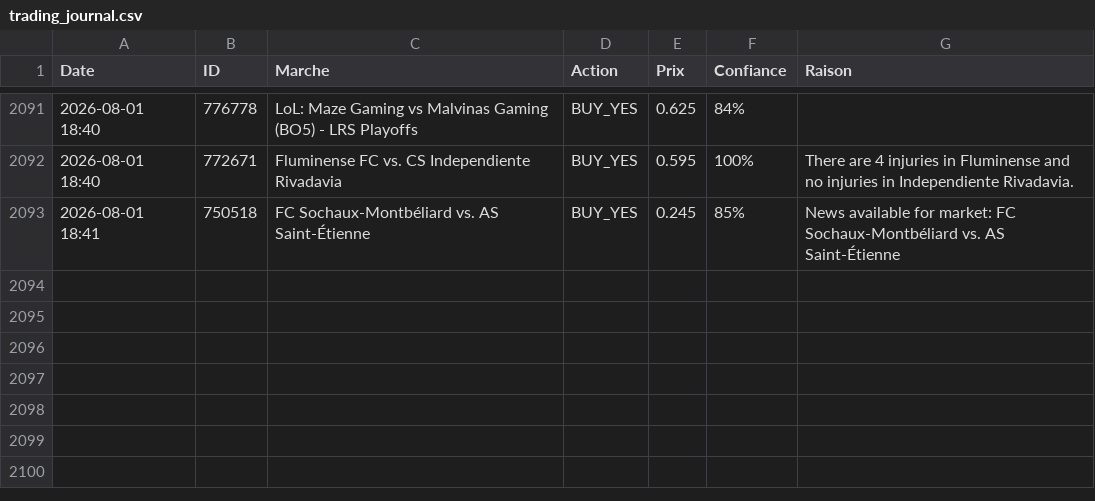
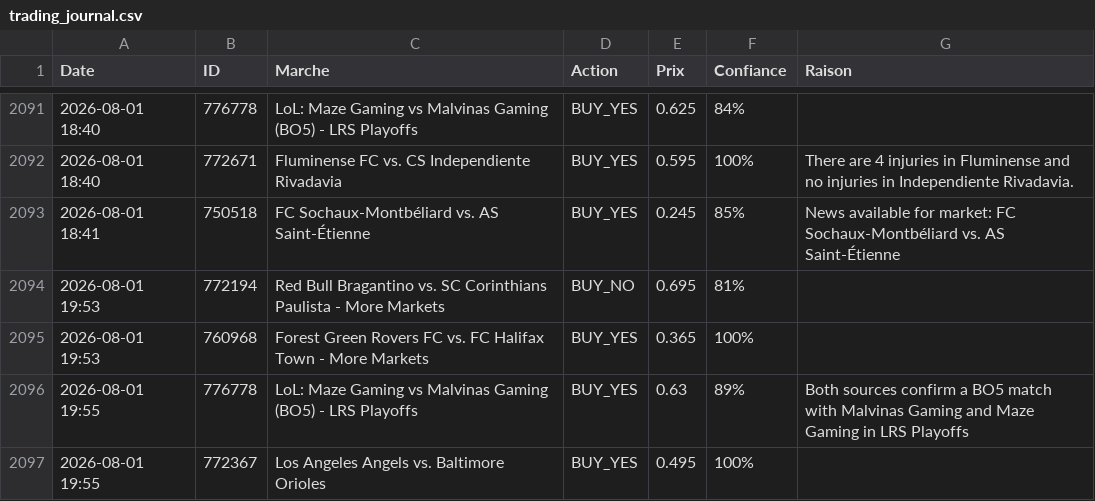
Before and after one commit to sentineloracle-lab/polymarket-scanner, a CSV file: trading_journal.csv, drawn as a sheet; only a part is shown, gaps mark what is left out; the diff names each change by its address in the sheet, - before the commit and + after, or states it on an @@ line.

Commit message:
Update trading journal [skip ci]

```diff
--- a/trading_journal.csv
+++ b/trading_journal.csv
+row 2094: 2026-08-01 19:53 | 772194 | Red Bull Bragantino vs. SC Corinthians Paulista - More Markets | BUY_NO | 0.695 | 81%
+row 2095: 2026-08-01 19:53 | 760968 | Forest Green Rovers FC vs. FC Halifax Town - More Markets | BUY_YES | 0.365 | 100%
+row 2096: 2026-08-01 19:55 | 776778 | LoL: Maze Gaming vs Malvinas Gaming (BO5) - LRS Playoffs | BUY_YES | 0.63 | 89% | Both sources confirm a BO5 match with Malvinas Gaming and Maze Gaming in LRS Playoffs
+row 2097: 2026-08-01 19:55 | 772367 | Los Angeles Angels vs. Baltimore Orioles | BUY_YES | 0.495 | 100%
```
